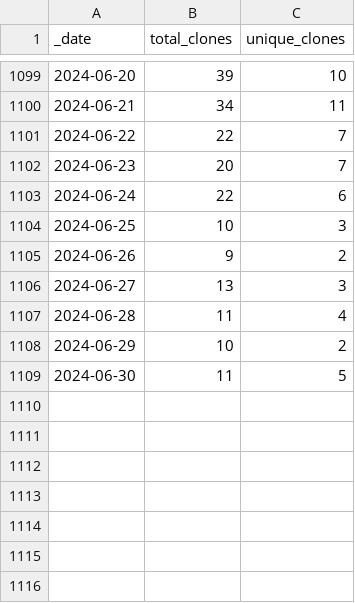
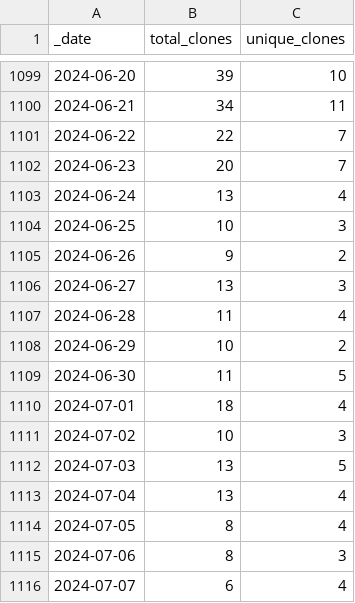
Before and after one commit to AlexRogalskiy/javascript-patterns, a CSV file: traffic/clones.csv, drawn as a sheet; only a part is shown, gaps mark what is left out.

Commit message:
GitHub traffic

```diff
--- a/traffic/clones.csv
+++ b/traffic/clones.csv
@@ -1102,3 +1102,3 @@ _date,total_clones,unique_clones
 2024-06-23,20,7
-2024-06-24,22,6
+2024-06-24,13,4
 2024-06-25,10,3
@@ -1109 +1109,8 @@ _date,total_clones,unique_clones
 2024-06-30,11,5
+2024-07-01,18,4
+2024-07-02,10,3
+2024-07-03,13,5
+2024-07-04,13,4
+2024-07-05,8,4
+2024-07-06,8,3
+2024-07-07,6,4
```
Also changed, not shown: 1 other file.
